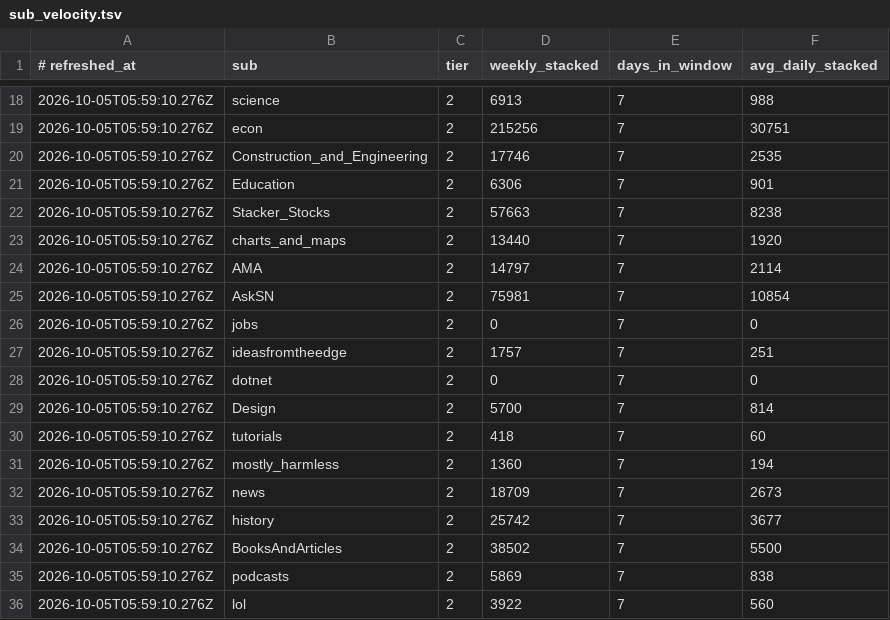
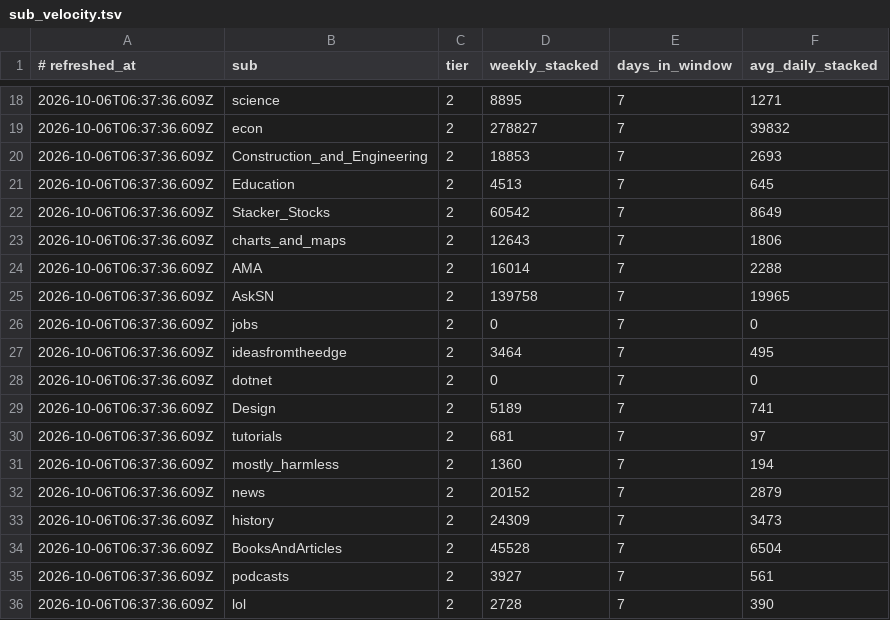
Before and after one commit to filipkarlov-alt/sn-monetization-runtime, a TSV file: data/intel/sub_velocity.tsv, drawn as a sheet; only a part is shown, gaps mark what is left out; the diff covers the shown part only.

```diff
--- a/data/intel/sub_velocity.tsv
+++ b/data/intel/sub_velocity.tsv
@@ -18,19 +18,19 @@
-2026-10-05T05:59:10.276Z	science	2	6913	7	988
-2026-10-05T05:59:10.276Z	econ	2	215256	7	30751
-2026-10-05T05:59:10.276Z	Construction_and_Engineering	2	17746	7	2535
-2026-10-05T05:59:10.276Z	Education	2	6306	7	901
-2026-10-05T05:59:10.276Z	Stacker_Stocks	2	57663	7	8238
-2026-10-05T05:59:10.276Z	charts_and_maps	2	13440	7	1920
-2026-10-05T05:59:10.276Z	AMA	2	14797	7	2114
-2026-10-05T05:59:10.276Z	AskSN	2	75981	7	10854
-2026-10-05T05:59:10.276Z	jobs	2	0	7	0
-2026-10-05T05:59:10.276Z	ideasfromtheedge	2	1757	7	251
-2026-10-05T05:59:10.276Z	dotnet	2	0	7	0
-2026-10-05T05:59:10.276Z	Design	2	5700	7	814
-2026-10-05T05:59:10.276Z	tutorials	2	418	7	60
-2026-10-05T05:59:10.276Z	mostly_harmless	2	1360	7	194
-2026-10-05T05:59:10.276Z	news	2	18709	7	2673
-2026-10-05T05:59:10.276Z	history	2	25742	7	3677
-2026-10-05T05:59:10.276Z	BooksAndArticles	2	38502	7	5500
-2026-10-05T05:59:10.276Z	podcasts	2	5869	7	838
-2026-10-05T05:59:10.276Z	lol	2	3922	7	560
+2026-10-06T06:37:36.609Z	science	2	8895	7	1271
+2026-10-06T06:37:36.609Z	econ	2	278827	7	39832
+2026-10-06T06:37:36.609Z	Construction_and_Engineering	2	18853	7	2693
+2026-10-06T06:37:36.609Z	Education	2	4513	7	645
+2026-10-06T06:37:36.609Z	Stacker_Stocks	2	60542	7	8649
+2026-10-06T06:37:36.609Z	charts_and_maps	2	12643	7	1806
+2026-10-06T06:37:36.609Z	AMA	2	16014	7	2288
+2026-10-06T06:37:36.609Z	AskSN	2	139758	7	19965
+2026-10-06T06:37:36.609Z	jobs	2	0	7	0
+2026-10-06T06:37:36.609Z	ideasfromtheedge	2	3464	7	495
+2026-10-06T06:37:36.609Z	dotnet	2	0	7	0
+2026-10-06T06:37:36.609Z	Design	2	5189	7	741
+2026-10-06T06:37:36.609Z	tutorials	2	681	7	97
+2026-10-06T06:37:36.609Z	mostly_harmless	2	1360	7	194
+2026-10-06T06:37:36.609Z	news	2	20152	7	2879
+2026-10-06T06:37:36.609Z	history	2	24309	7	3473
+2026-10-06T06:37:36.609Z	BooksAndArticles	2	45528	7	6504
+2026-10-06T06:37:36.609Z	podcasts	2	3927	7	561
+2026-10-06T06:37:36.609Z	lol	2	2728	7	390
```
Also changed, not shown: 49 edited cells elsewhere in this file.
